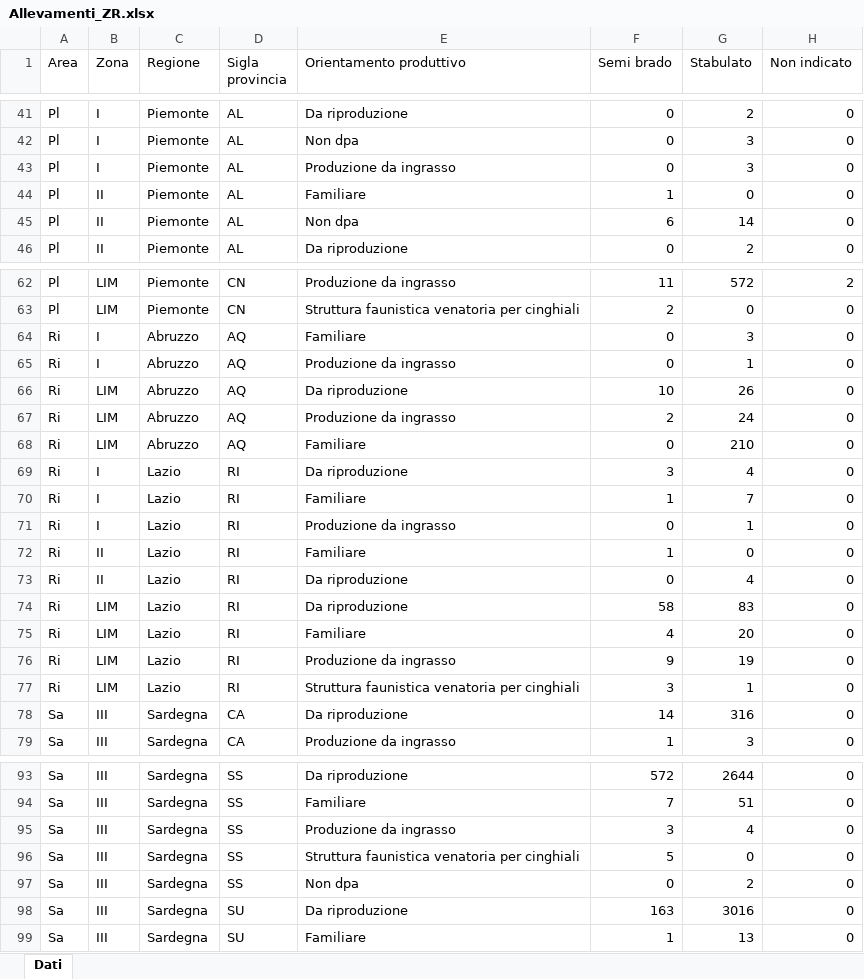
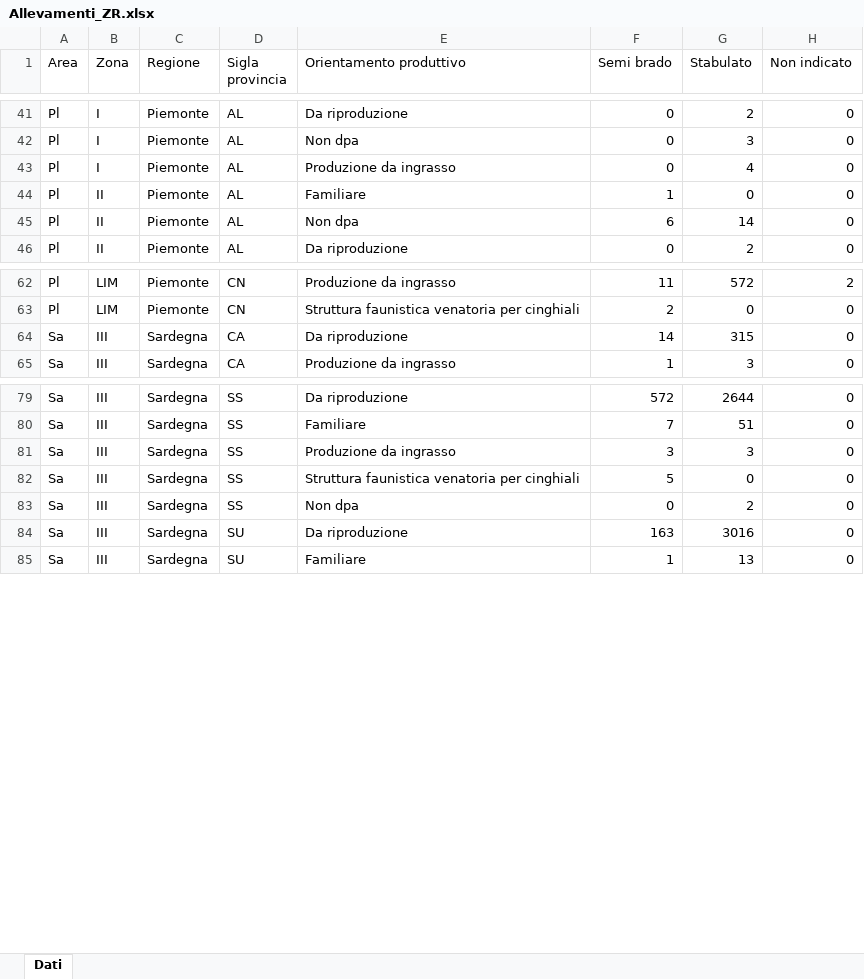
Before and after one commit to IZSAM-StatGIS/ReportPSA, an Excel workbook: Download/Allevamenti_ZR.xlsx, sheet Dati, drawn as a sheet; only a part is shown, gaps mark what is left out; values as stored, in another font and other column widths than the file's, no borders; removed rows and columns are numbered as before the commit, all else as after; the diff names each change by its address in the sheet, - before the commit and + after, or states it on an @@ line.

```diff
--- a/Download/Allevamenti_ZR.xlsx (sheet Dati)
+++ b/Download/Allevamenti_ZR.xlsx (sheet Dati)
-G43 (Stabulato): 3
+G43 (Stabulato): 4
-row 64: Ri | I | Abruzzo | AQ | Familiare | 0 | 3 | 0
-row 65: Ri | I | Abruzzo | AQ | Produzione da ingrasso | 0 | 1 | 0
-row 66: Ri | LIM | Abruzzo | AQ | Da riproduzione | 10 | 26 | 0
-row 67: Ri | LIM | Abruzzo | AQ | Produzione da ingrasso | 2 | 24 | 0
-row 68: Ri | LIM | Abruzzo | AQ | Familiare | 0 | 210 | 0
-row 69: Ri | I | Lazio | RI | Da riproduzione | 3 | 4 | 0
-row 70: Ri | I | Lazio | RI | Familiare | 1 | 7 | 0
-row 71: Ri | I | Lazio | RI | Produzione da ingrasso | 0 | 1 | 0
-row 72: Ri | II | Lazio | RI | Familiare | 1 | 0 | 0
-row 73: Ri | II | Lazio | RI | Da riproduzione | 0 | 4 | 0
-row 74: Ri | LIM | Lazio | RI | Da riproduzione | 58 | 83 | 0
-row 75: Ri | LIM | Lazio | RI | Familiare | 4 | 20 | 0
-row 76: Ri | LIM | Lazio | RI | Produzione da ingrasso | 9 | 19 | 0
-row 77: Ri | LIM | Lazio | RI | Struttura faunistica venatoria per cinghiali | 3 | 1 | 0
-G64 (Stabulato): 316
+G64 (Stabulato): 315
-G81 (Stabulato): 4
+G81 (Stabulato): 3
```
Also changed, not shown: Download/CasiControlli_ZR.xlsx, Download/Cinghiali_ZR.xlsx, 17 other files.
